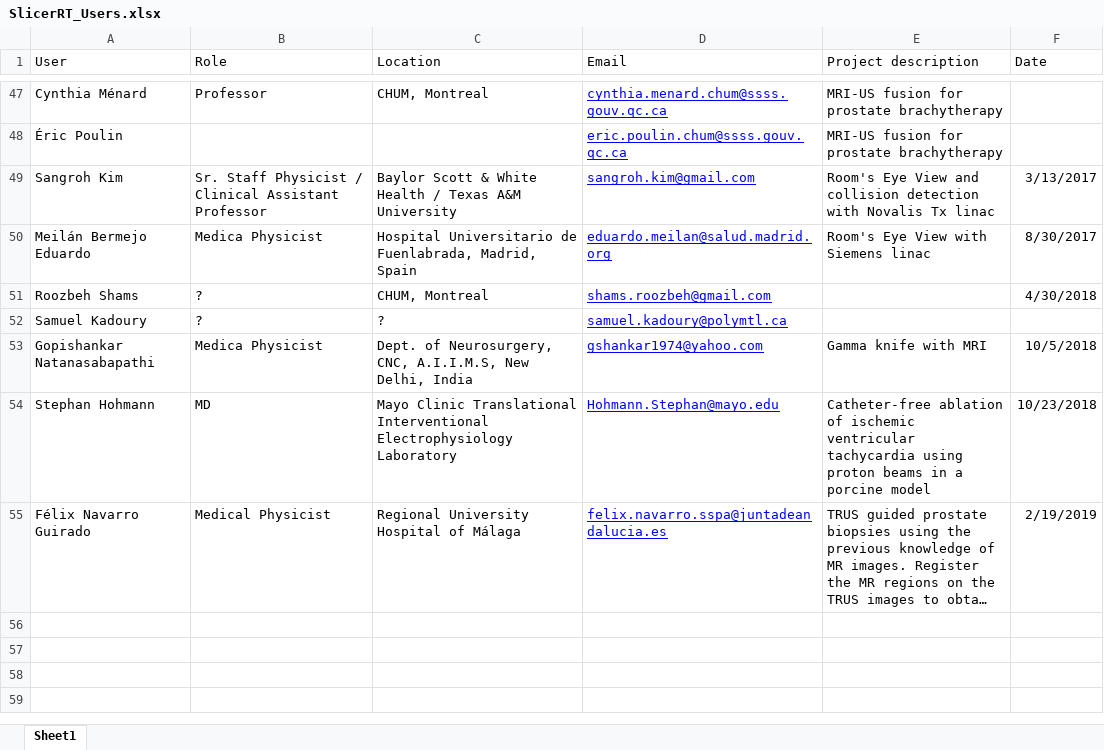
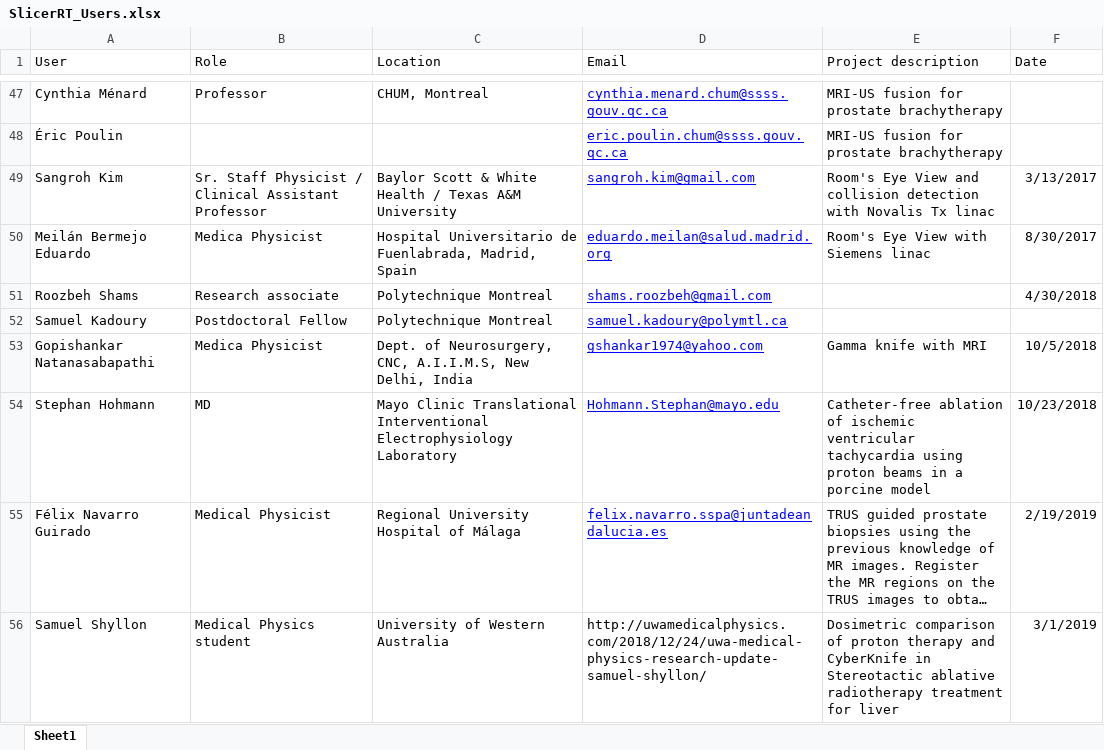
Before and after one commit to SlicerRt/SlicerRtDoc, an Excel workbook: overview/SlicerRT_Users.xlsx, sheet Sheet1, drawn as a sheet; only a part is shown, gaps mark what is left out; long unchanged cells end in …; values as stored, in another font and other column widths than the file's, no borders; table styles not drawn; the diff names each change by its address in the sheet, - before the commit and + after, or states it on an @@ line.

Commit message:
Add SlicerRT user

```diff
--- a/overview/SlicerRT_Users.xlsx (sheet Sheet1)
+++ b/overview/SlicerRT_Users.xlsx (sheet Sheet1)
-B51 (Role): ?
+B51 (Role): Research associate
-C51 (Location): CHUM, Montreal
+C51 (Location): Polytechnique Montreal
-B52 (Role): ?
+B52 (Role): Postdoctoral Fellow
-C52 (Location): ?
+C52 (Location): Polytechnique Montreal
+row 56: Samuel Shyllon | Medical Physics student | University of Western Australia | http://uwamedicalphysics.com/2018/12/24/uwa-medical-physics-research-update-samuel-shyllon/ | Dosimetric comparison of proton therapy and CyberKnife in Stereotactic ablative radiotherapy treatment for liver | 3/1/2019
```
